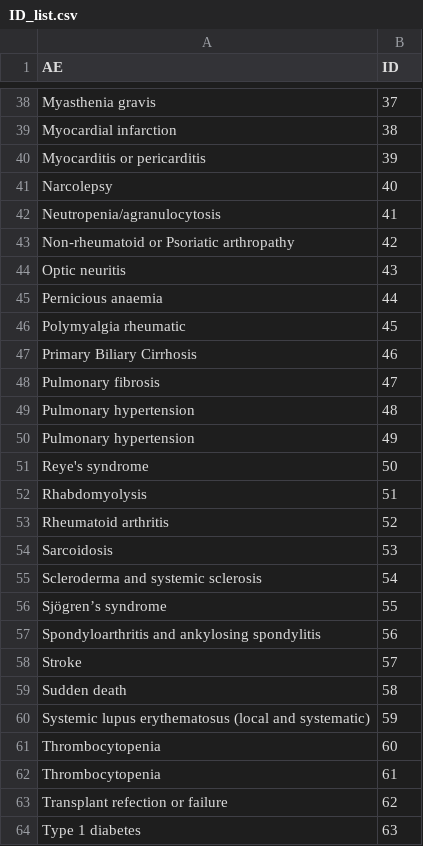
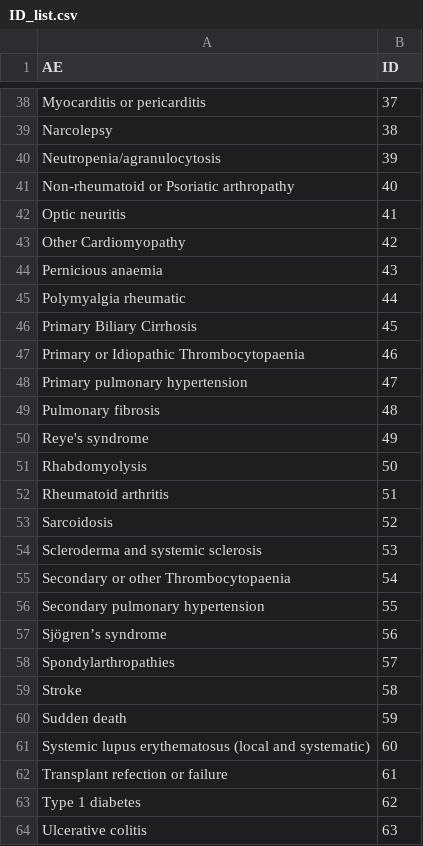
Before and after one commit to EAVE-II/codelist-app, a CSV file: data/ID_list.csv, drawn as a sheet; only a part is shown, gaps mark what is left out; the diff covers the shown part only.

```diff
--- a/data/ID_list.csv
+++ b/data/ID_list.csv
@@ -38,27 +38,27 @@
-"Myasthenia gravis","37"
-"Myocardial infarction","38"
-"Myocarditis or pericarditis","39"
-"Narcolepsy","40"
-"Neutropenia/agranulocytosis","41"
-"Non-rheumatoid or Psoriatic arthropathy","42"
-"Optic neuritis","43"
-"Pernicious anaemia","44"
-"Polymyalgia rheumatic","45"
-"Primary Biliary Cirrhosis","46"
-"Pulmonary fibrosis","47"
-"Pulmonary hypertension","48"
-"Pulmonary hypertension","49"
-"Reye's syndrome","50"
-"Rhabdomyolysis","51"
-"Rheumatoid arthritis","52"
-"Sarcoidosis","53"
-"Scleroderma and systemic sclerosis","54"
-"Sjögren’s syndrome","55"
-"Spondyloarthritis and ankylosing spondylitis","56"
-"Stroke","57"
-"Sudden death","58"
-"Systemic lupus erythematosus (local and systematic)","59"
-"Thrombocytopenia","60"
-"Thrombocytopenia","61"
-"Transplant refection or failure","62"
-"Type 1 diabetes","63"
+"Myocarditis or pericarditis",37
+"Narcolepsy",38
+"Neutropenia/agranulocytosis",39
+"Non-rheumatoid or Psoriatic arthropathy",40
+"Optic neuritis",41
+"Other Cardiomyopathy",42
+"Pernicious anaemia",43
+"Polymyalgia rheumatic",44
+"Primary Biliary Cirrhosis",45
+"Primary or Idiopathic Thrombocytopaenia",46
+"Primary pulmonary hypertension",47
+"Pulmonary fibrosis",48
+"Reye's syndrome",49
+"Rhabdomyolysis",50
+"Rheumatoid arthritis",51
+"Sarcoidosis",52
+"Scleroderma and systemic sclerosis",53
+"Secondary or other Thrombocytopaenia",54
+"Secondary pulmonary hypertension",55
+"Sjögren’s syndrome",56
+"Spondylarthropathies",57
+"Stroke",58
+"Sudden death",59
+"Systemic lupus erythematosus (local and systematic)",60
+"Transplant refection or failure",61
+"Type 1 diabetes",62
+"Ulcerative colitis",63
```
Also changed, not shown: 1 removed row and 32 edited cells elsewhere in this file, 1 other file.
